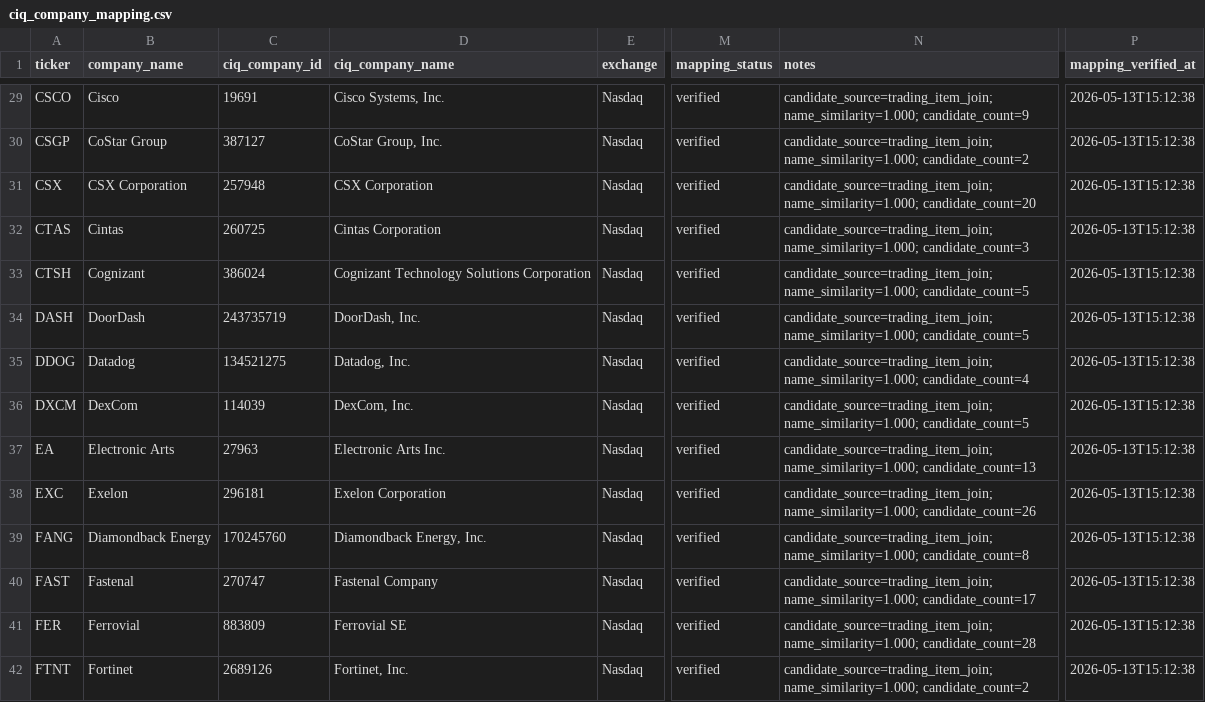
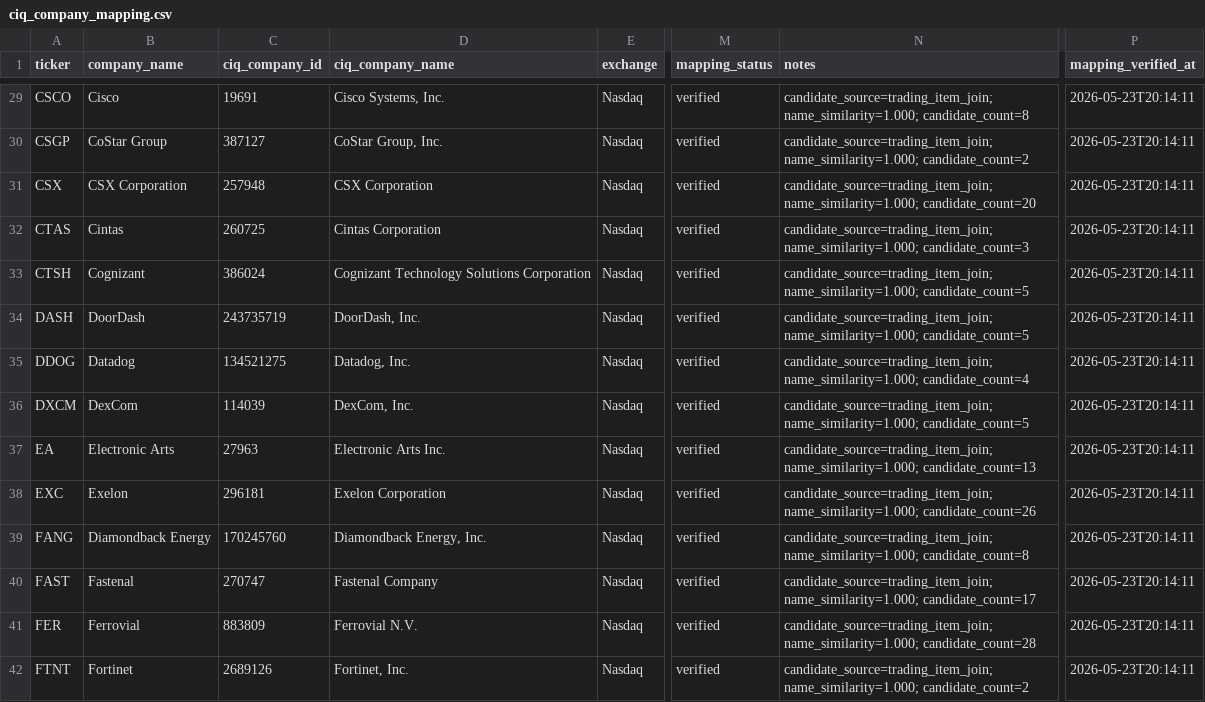
Before and after one commit to flaviogorini/finm33200_project, a CSV file: data_manual/_meta/ciq_company_mapping.csv, drawn as a sheet; only a part is shown, gaps mark what is left out; the diff covers the shown part only; the diff names each change by its address in the sheet, - before the commit and + after, or states it on an @@ line.

```diff
--- a/data_manual/_meta/ciq_company_mapping.csv
+++ b/data_manual/_meta/ciq_company_mapping.csv
-N29 (notes): candidate_source=trading_item_join; name_similarity=1.000; candidate_count=9
+N29 (notes): candidate_source=trading_item_join; name_similarity=1.000; candidate_count=8
-P29:P42 (mapping_verified_at): 2026-05-13T15:12:38
+P29:P42 (mapping_verified_at): 2026-05-23T20:14:11
-D41 (ciq_company_name): Ferrovial SE
+D41 (ciq_company_name): Ferrovial N.V.
```
Also changed, not shown: 129 edited cells elsewhere in this file, 1 other file.
